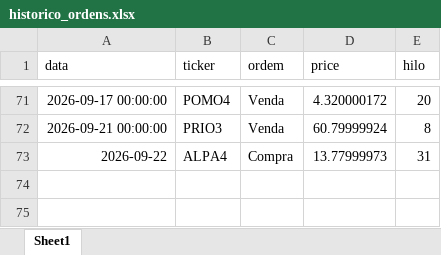
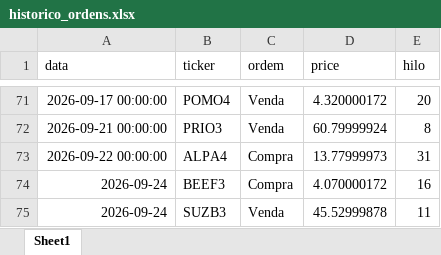
Before and after one commit to fpinto0416/hilo, an Excel workbook: historico_ordens.xlsx, sheet Sheet1, drawn as a sheet; only a part is shown, gaps mark what is left out; values as stored, in another font and other column widths than the file's, no borders; the diff names each change by its address in the sheet, - before the commit and + after, or states it on an @@ line.

```diff
--- a/historico_ordens.xlsx (sheet Sheet1)
+++ b/historico_ordens.xlsx (sheet Sheet1)
-A73 (data): 2026-09-22
+A73 (data): 2026-09-22 00:00:00
+row 74: 2026-09-24 | BEEF3 | Compra | 4.070000172 | 16
+row 75: 2026-09-24 | SUZB3 | Venda | 45.52999878 | 11
```
Also changed, not shown: historico_diario.xlsx.
